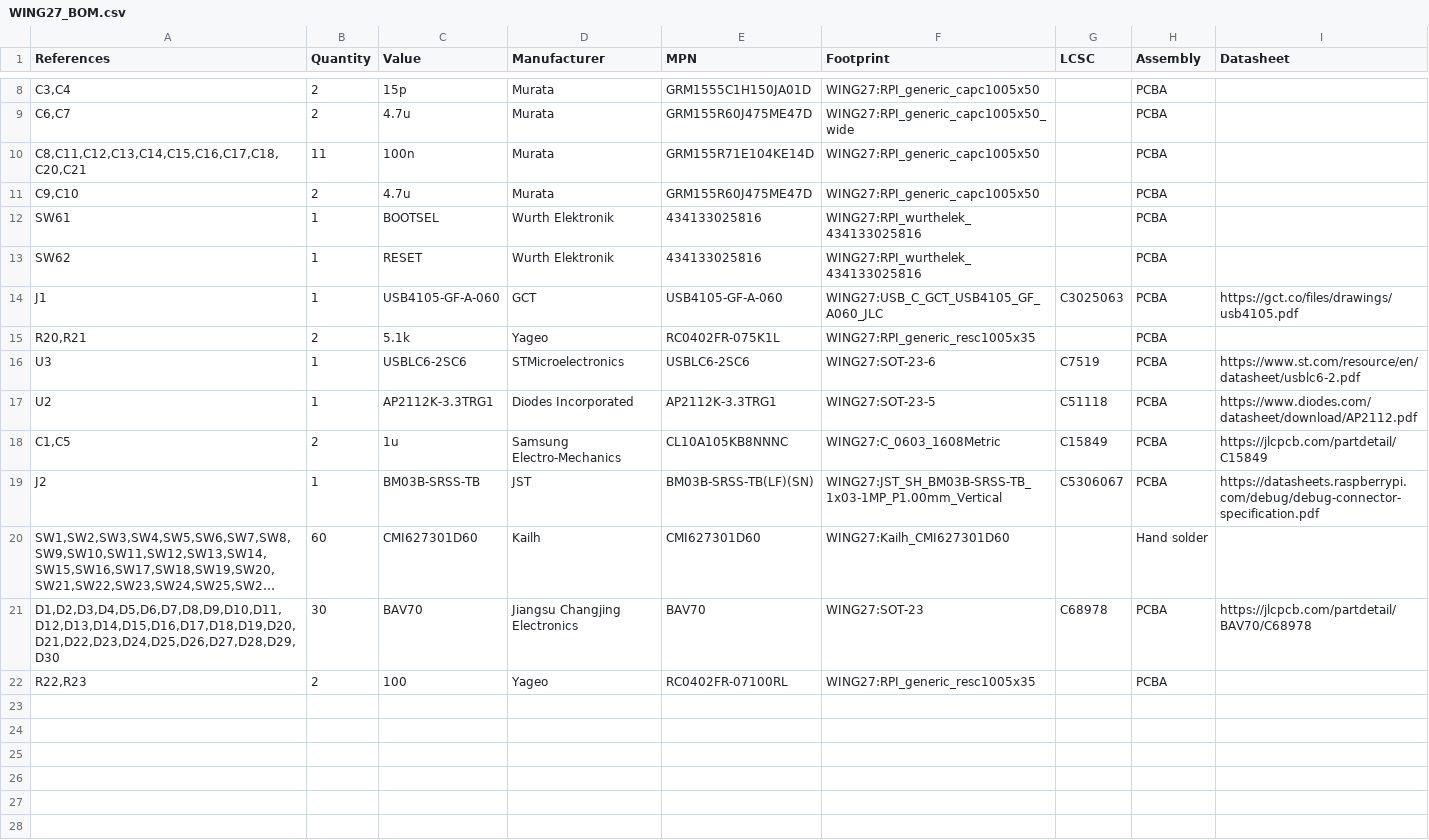
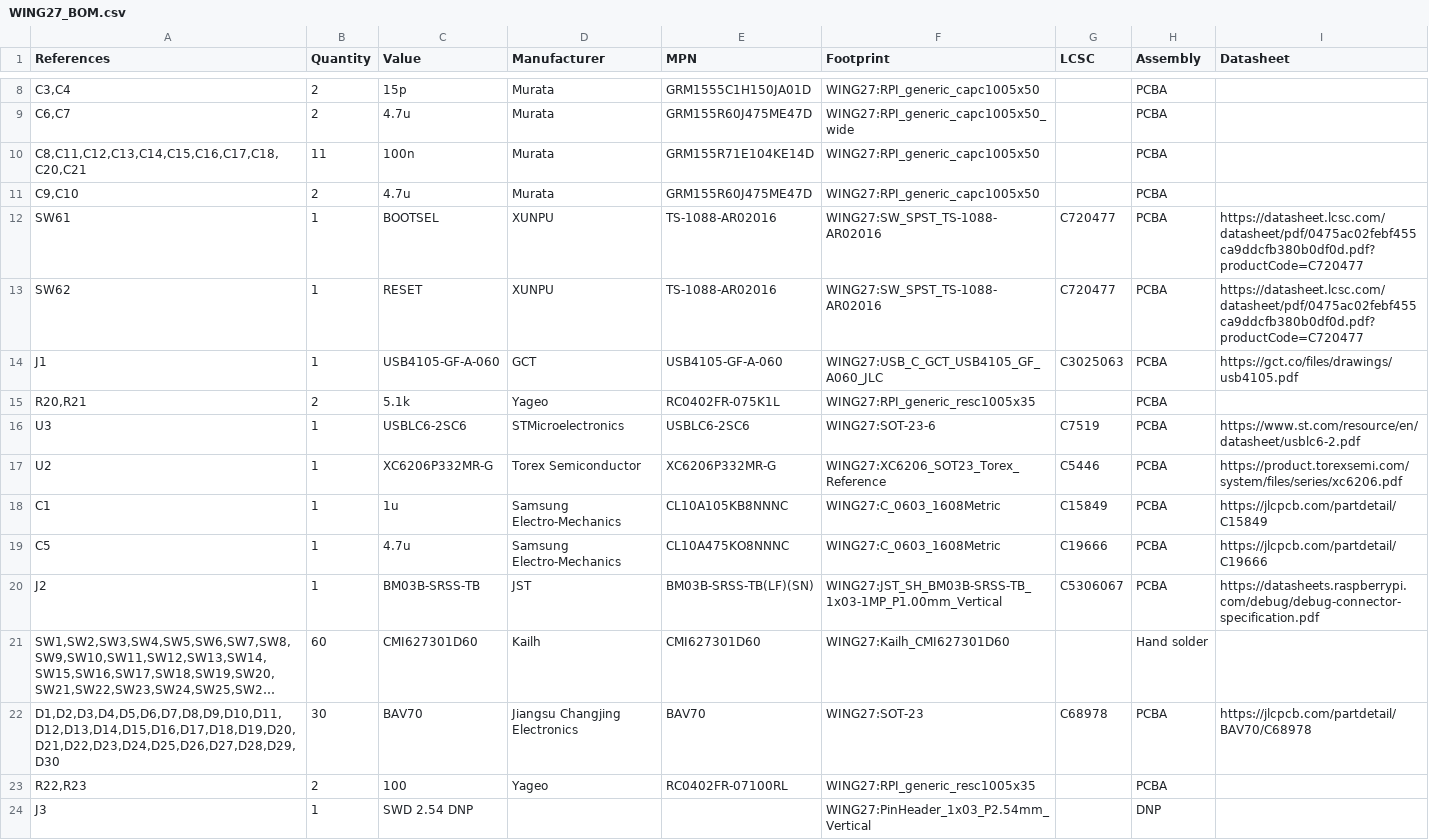
Before and after one commit to HSBL-ko-gyo/WING27, a CSV file: WING27_BOM.csv, drawn as a sheet; only a part is shown, gaps mark what is left out; long unchanged cells end in …; the diff names each change by its address in the sheet, - before the commit and + after, or states it on an @@ line.

```diff
--- a/WING27_BOM.csv
+++ b/WING27_BOM.csv
-D12:D13 (Manufacturer): Wurth Elektronik
+D12:D13 (Manufacturer): XUNPU
-E12:E13 (MPN): 434133025816
+E12:E13 (MPN): TS-1088-AR02016
-F12:F13 (Footprint): WING27:RPI_wurthelek_434133025816
+F12:F13 (Footprint): WING27:SW_SPST_TS-1088-AR02016
-G12:G13 (LCSC): (empty)
+G12:G13 (LCSC): C720477
-I12:I13 (Datasheet): (empty)
+I12:I13 (Datasheet): https://datasheet.lcsc.com/datasheet/pdf/0475ac02febf455ca9ddcfb380b0df0d.pdf?productCode=C720477
-C17 (Value): AP2112K-3.3TRG1
+C17 (Value): XC6206P332MR-G
-D17 (Manufacturer): Diodes Incorporated
+D17 (Manufacturer): Torex Semiconductor
-E17 (MPN): AP2112K-3.3TRG1
+E17 (MPN): XC6206P332MR-G
-F17 (Footprint): WING27:SOT-23-5
+F17 (Footprint): WING27:XC6206_SOT23_Torex_Reference
-G17 (LCSC): C51118
+G17 (LCSC): C5446
-I17 (Datasheet): https://www.diodes.com/datasheet/download/AP2112.pdf
+I17 (Datasheet): https://product.torexsemi.com/system/files/series/xc6206.pdf
-A18 (References): C1,C5
+A18 (References): C1
-B18 (Quantity): 2
+B18 (Quantity): 1
+row 19: C5 | 1 | 4.7u | Samsung Electro-Mechanics | CL10A475KO8NNNC | WING27:C_0603_1608Metric | C19666 | PCBA | https://jlcpcb.com/partdetail/C19666
+row 24: J3 | 1 | SWD 2.54 DNP |  |  | WING27:PinHeader_1x03_P2.54mm_Vertical |  | DNP
```
Also changed, not shown: WING27_key_matrix.csv, 21 other files.
